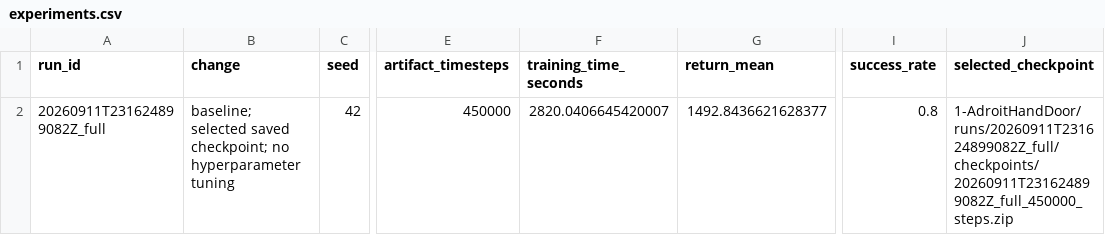
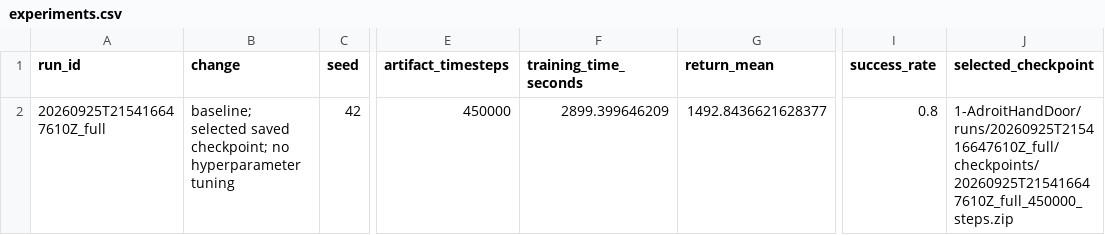
Before and after one commit to j-mauro-r/reinforcement_learning_reto_2, a CSV file: 1-AdroitHandDoor/results/experiments.csv, drawn as a sheet; only a part is shown, gaps mark what is left out; the diff names each change by its address in the sheet, - before the commit and + after, or states it on an @@ line.

```diff
--- a/1-AdroitHandDoor/results/experiments.csv
+++ b/1-AdroitHandDoor/results/experiments.csv
-A2 (run_id): 20260911T231624899082Z_full
+A2 (run_id): 20260925T215416647610Z_full
-F2 (training_time_seconds): 2820.0406645420007
+F2 (training_time_seconds): 2899.399646209
-J2 (selected_checkpoint): 1-AdroitHandDoor/runs/20260911T231624899082Z_full/checkpoints/20260911T231624899082Z_full_450000_steps.zip
+J2 (selected_checkpoint): 1-AdroitHandDoor/runs/20260925T215416647610Z_full/checkpoints/20260925T215416647610Z_full_450000_steps.zip
```
Also changed, not shown: 1-AdroitHandDoor/results/baseline_training.monitor.csv, 1-AdroitHandDoor/results/checkpoint_selection.csv, 8 other files.
